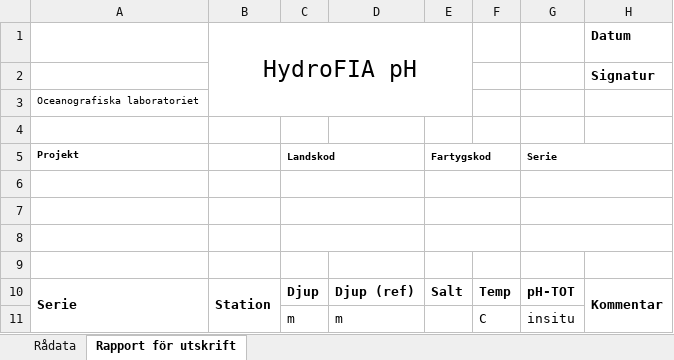
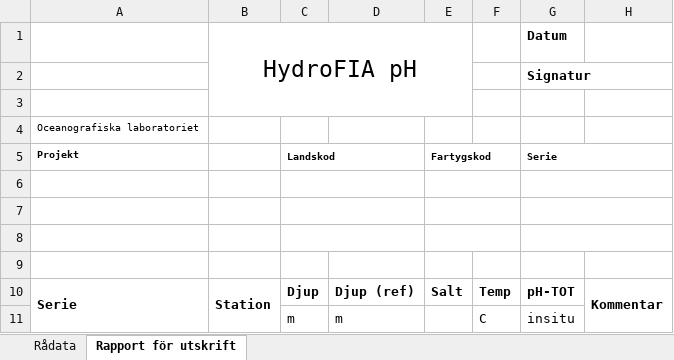
Before and after one commit to nodc-sweden/hydrofia, an Excel workbook: hydrofia/hydrofia_ph_template.xlsx, sheet Rapport för utskrift, drawn as a sheet; values as stored, in another font and other column widths than the file's, no borders; charts and pictures not drawn; removed rows and columns are numbered as before the commit, all else as after; the diff names each change by its address in the sheet, - before the commit and + after, or states it on an @@ line.

Commit message:
Cleanup and template fix

```diff
--- a/hydrofia/hydrofia_ph_template.xlsx (sheet Rapport för utskrift)
+++ b/hydrofia/hydrofia_ph_template.xlsx (sheet Rapport för utskrift)
-row 1:  | HydroFIA pH |  |  |  |  |  | Datum
+row 1:  | HydroFIA pH |  |  |  |  | Datum
+row 2:  |  |  |  |  |  | Signatur
-H3: Signatur
+H3: (empty)
-row 4: (empty)
```
Also changed, not shown: charts or pictures, 5 other files.
